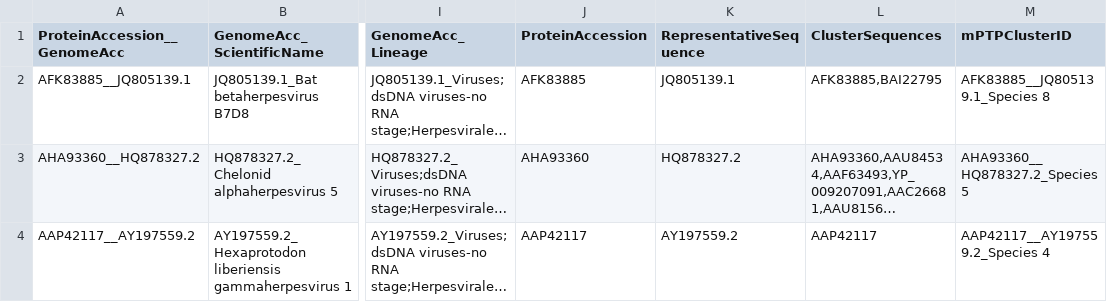
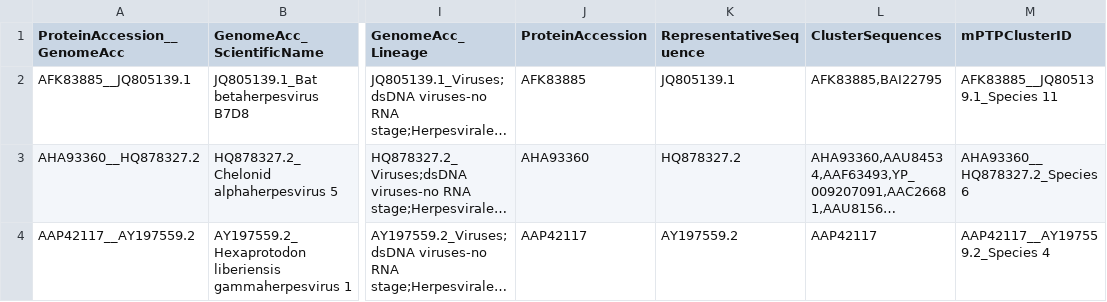
Before and after one commit to josephhughes/ViCTree, a TSV file: txid10292/txid10292_label.tsv, drawn as a sheet; only a part is shown, gaps mark what is left out; long unchanged cells end in …; the diff covers the shown part only; the diff names each change by its address in the sheet, - before the commit and + after, or states it on an @@ line.

```diff
--- a/txid10292/txid10292_label.tsv
+++ b/txid10292/txid10292_label.tsv
-M2 (mPTPClusterID): AFK83885__JQ805139.1_Species 8
+M2 (mPTPClusterID): AFK83885__JQ805139.1_Species 11
-M3 (mPTPClusterID): AHA93360__HQ878327.2_Species 5
+M3 (mPTPClusterID): AHA93360__HQ878327.2_Species 6
```
Also changed, not shown: 5 added rows, 4 removed rows and 31 edited cells elsewhere in this file, txid10292/txid10292.csv, txid10292/txid10292_clusters_info.csv, 21 other files.
